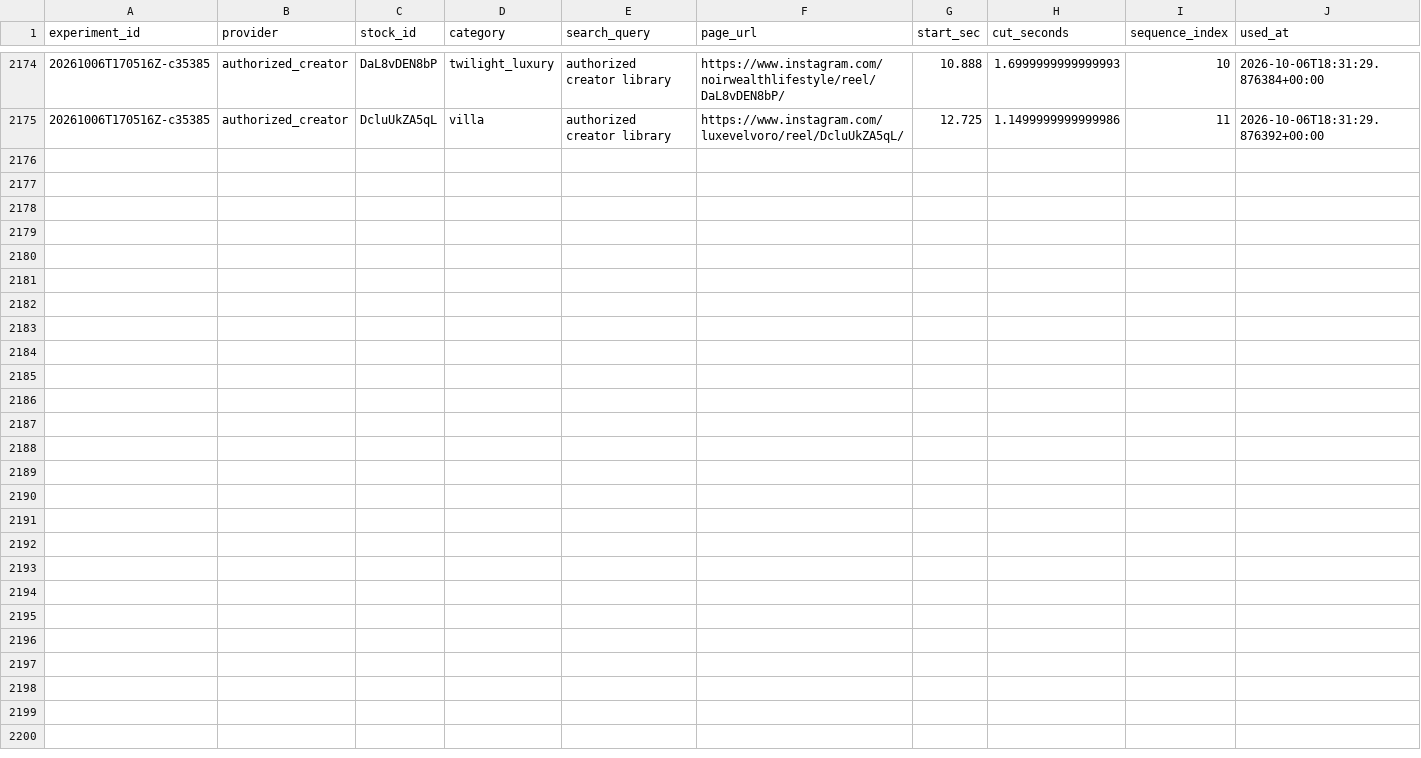
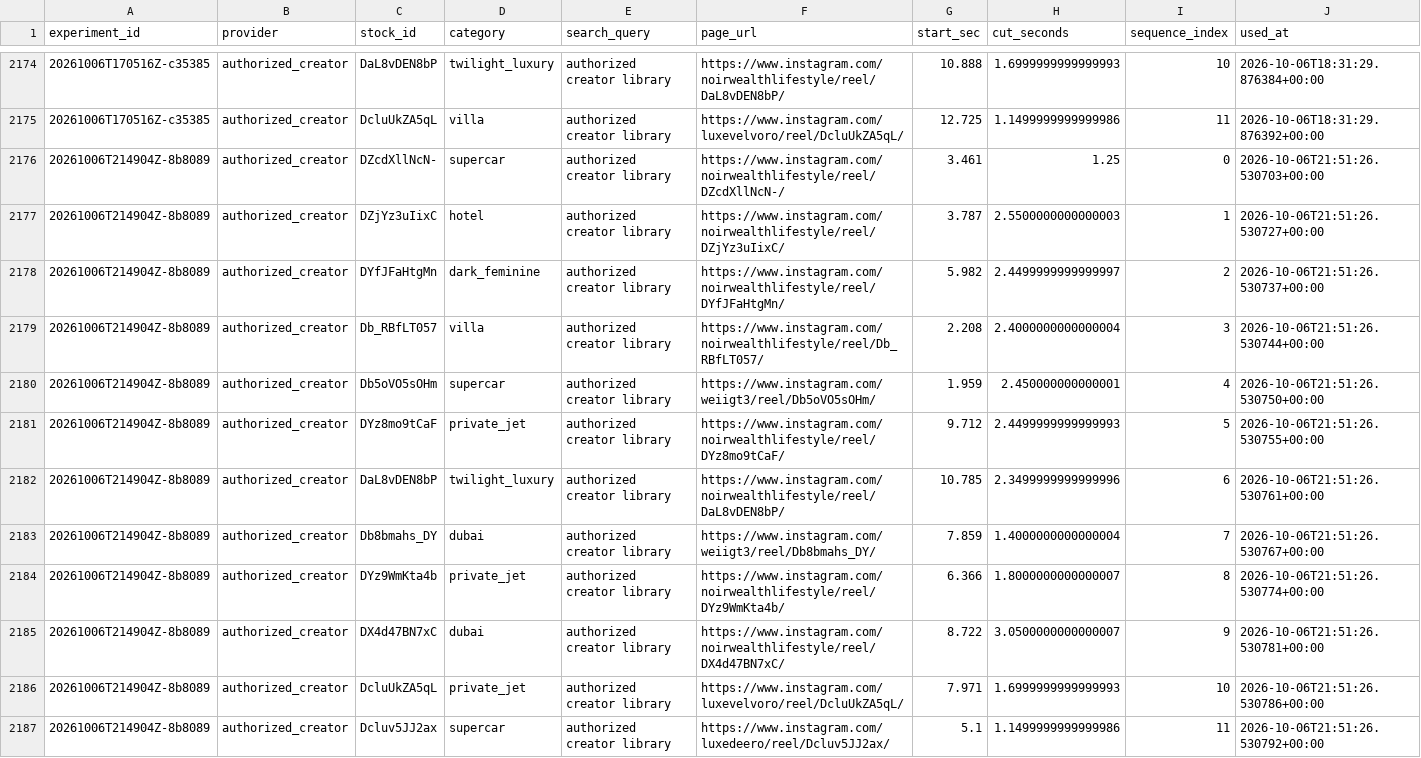
Before and after one commit to Wahb-tech/video-pipeline, a CSV file: data/used_stock.csv, drawn as a sheet; only a part is shown, gaps mark what is left out; the diff names each change by its address in the sheet, - before the commit and + after, or states it on an @@ line.

```diff
--- a/data/used_stock.csv
+++ b/data/used_stock.csv
+row 2176: 20261006T214904Z-8b8089 | authorized_creator | DZcdXllNcN- | supercar | authorized creator library | https://www.instagram.com/noirwealthlifestyle/reel/DZcdXllNcN-/ | 3.461 | 1.25 | 0 | 2026-10-06T21:51:26.530703+00:00
+row 2177: 20261006T214904Z-8b8089 | authorized_creator | DZjYz3uIixC | hotel | authorized creator library | https://www.instagram.com/noirwealthlifestyle/reel/DZjYz3uIixC/ | 3.787 | 2.5500000000000003 | 1 | 2026-10-06T21:51:26.530727+00:00
+row 2178: 20261006T214904Z-8b8089 | authorized_creator | DYfJFaHtgMn | dark_feminine | authorized creator library | https://www.instagram.com/noirwealthlifestyle/reel/DYfJFaHtgMn/ | 5.982 | 2.4499999999999997 | 2 | 2026-10-06T21:51:26.530737+00:00
+row 2179: 20261006T214904Z-8b8089 | authorized_creator | Db_RBfLT057 | villa | authorized creator library | https://www.instagram.com/noirwealthlifestyle/reel/Db_RBfLT057/ | 2.208 | 2.4000000000000004 | 3 | 2026-10-06T21:51:26.530744+00:00
+row 2180: 20261006T214904Z-8b8089 | authorized_creator | Db5oVO5sOHm | supercar | authorized creator library | https://www.instagram.com/weiigt3/reel/Db5oVO5sOHm/ | 1.959 | 2.450000000000001 | 4 | 2026-10-06T21:51:26.530750+00:00
+row 2181: 20261006T214904Z-8b8089 | authorized_creator | DYz8mo9tCaF | private_jet | authorized creator library | https://www.instagram.com/noirwealthlifestyle/reel/DYz8mo9tCaF/ | 9.712 | 2.4499999999999993 | 5 | 2026-10-06T21:51:26.530755+00:00
+row 2182: 20261006T214904Z-8b8089 | authorized_creator | DaL8vDEN8bP | twilight_luxury | authorized creator library | https://www.instagram.com/noirwealthlifestyle/reel/DaL8vDEN8bP/ | 10.785 | 2.3499999999999996 | 6 | 2026-10-06T21:51:26.530761+00:00
+row 2183: 20261006T214904Z-8b8089 | authorized_creator | Db8bmahs_DY | dubai | authorized creator library | https://www.instagram.com/weiigt3/reel/Db8bmahs_DY/ | 7.859 | 1.4000000000000004 | 7 | 2026-10-06T21:51:26.530767+00:00
+row 2184: 20261006T214904Z-8b8089 | authorized_creator | DYz9WmKta4b | private_jet | authorized creator library | https://www.instagram.com/noirwealthlifestyle/reel/DYz9WmKta4b/ | 6.366 | 1.8000000000000007 | 8 | 2026-10-06T21:51:26.530774+00:00
+row 2185: 20261006T214904Z-8b8089 | authorized_creator | DX4d47BN7xC | dubai | authorized creator library | https://www.instagram.com/noirwealthlifestyle/reel/DX4d47BN7xC/ | 8.722 | 3.0500000000000007 | 9 | 2026-10-06T21:51:26.530781+00:00
+row 2186: 20261006T214904Z-8b8089 | authorized_creator | DcluUkZA5qL | private_jet | authorized creator library | https://www.instagram.com/luxevelvoro/reel/DcluUkZA5qL/ | 7.971 | 1.6999999999999993 | 10 | 2026-10-06T21:51:26.530786+00:00
+row 2187: 20261006T214904Z-8b8089 | authorized_creator | Dcluv5JJ2ax | supercar | authorized creator library | https://www.instagram.com/luxedeero/reel/Dcluv5JJ2ax/ | 5.1 | 1.1499999999999986 | 11 | 2026-10-06T21:51:26.530792+00:00
```
Also changed, not shown: data/generated.csv.
